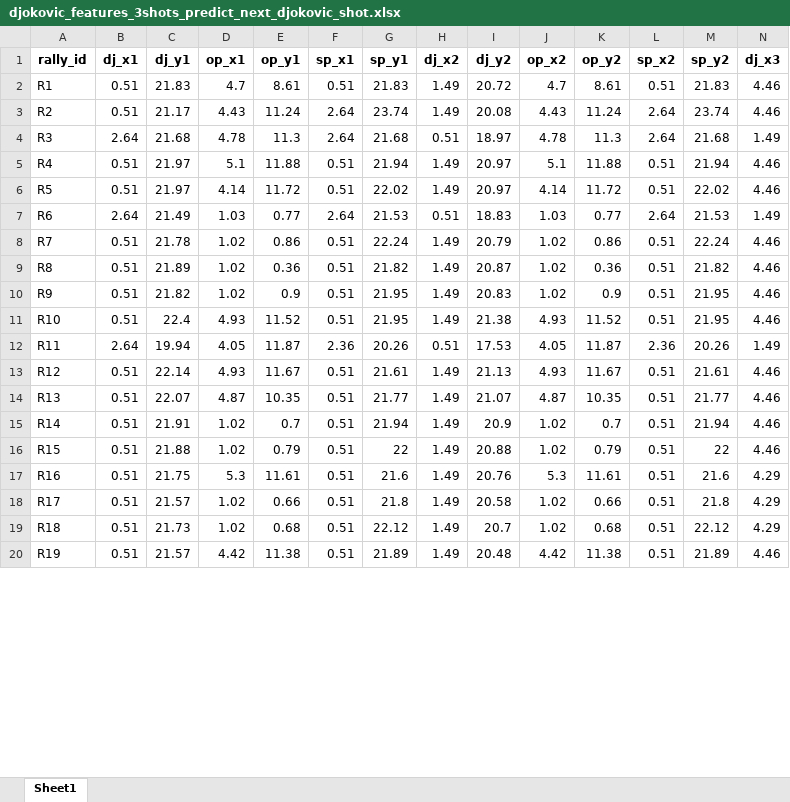
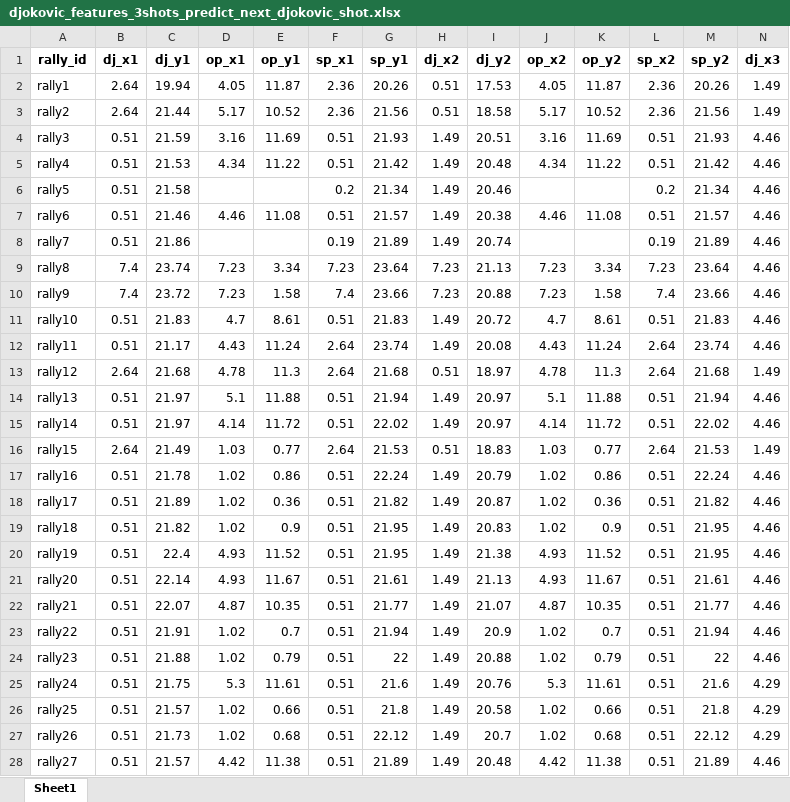
Before and after one commit to sathwika1898/TENNISBALL_PREDICTION, an Excel workbook: excel/djokovic_features_3shots_predict_next_djokovic_shot.xlsx, sheet Sheet1, drawn as a sheet; only a part is shown; values as stored, in another font and other column widths than the file's, no borders; removed rows and columns are numbered as before the commit, all else as after; rows hold the shown columns only; the diff covers the shown part only; the diff names each change by its address in the sheet, - before the commit and + after, or states it on an @@ line.

```diff
--- a/excel/djokovic_features_3shots_predict_next_djokovic_shot.xlsx (sheet Sheet1)
+++ b/excel/djokovic_features_3shots_predict_next_djokovic_shot.xlsx (sheet Sheet1)
+row 2: rally1 | 2.64 | 19.94 | 4.05 | 11.87 | 2.36 | 20.26 | 0.51 | 17.53 | 4.05 | 11.87 | 2.36 | 20.26 | 1.49
+row 3: rally2 | 2.64 | 21.44 | 5.17 | 10.52 | 2.36 | 21.56 | 0.51 | 18.58 | 5.17 | 10.52 | 2.36 | 21.56 | 1.49
+row 4: rally3 | 0.51 | 21.59 | 3.16 | 11.69 | 0.51 | 21.93 | 1.49 | 20.51 | 3.16 | 11.69 | 0.51 | 21.93 | 4.46
+row 5: rally4 | 0.51 | 21.53 | 4.34 | 11.22 | 0.51 | 21.42 | 1.49 | 20.48 | 4.34 | 11.22 | 0.51 | 21.42 | 4.46
+row 6: rally5 | 0.51 | 21.58 |  |  | 0.2 | 21.34 | 1.49 | 20.46 |  |  | 0.2 | 21.34 | 4.46
+row 7: rally6 | 0.51 | 21.46 | 4.46 | 11.08 | 0.51 | 21.57 | 1.49 | 20.38 | 4.46 | 11.08 | 0.51 | 21.57 | 4.46
+row 8: rally7 | 0.51 | 21.86 |  |  | 0.19 | 21.89 | 1.49 | 20.74 |  |  | 0.19 | 21.89 | 4.46
+row 9: rally8 | 7.4 | 23.74 | 7.23 | 3.34 | 7.23 | 23.64 | 7.23 | 21.13 | 7.23 | 3.34 | 7.23 | 23.64 | 4.46
+row 10: rally9 | 7.4 | 23.72 | 7.23 | 1.58 | 7.4 | 23.66 | 7.23 | 20.88 | 7.23 | 1.58 | 7.4 | 23.66 | 4.46
-A11 (rally_id): R1
+A11 (rally_id): rally10
-A12 (rally_id): R2
+A12 (rally_id): rally11
-A13 (rally_id): R3
+A13 (rally_id): rally12
-A14 (rally_id): R4
+A14 (rally_id): rally13
-A15 (rally_id): R5
+A15 (rally_id): rally14
-A16 (rally_id): R6
+A16 (rally_id): rally15
-A17 (rally_id): R7
+A17 (rally_id): rally16
-A18 (rally_id): R8
+A18 (rally_id): rally17
-A19 (rally_id): R9
+A19 (rally_id): rally18
-A20 (rally_id): R10
+A20 (rally_id): rally19
-row 12: R11 | 2.64 | 19.94 | 4.05 | 11.87 | 2.36 | 20.26 | 0.51 | 17.53 | 4.05 | 11.87 | 2.36 | 20.26 | 1.49
-A21 (rally_id): R12
+A21 (rally_id): rally20
-A22 (rally_id): R13
+A22 (rally_id): rally21
-A23 (rally_id): R14
+A23 (rally_id): rally22
-A24 (rally_id): R15
+A24 (rally_id): rally23
-A25 (rally_id): R16
+A25 (rally_id): rally24
-A26 (rally_id): R17
+A26 (rally_id): rally25
-A27 (rally_id): R18
+A27 (rally_id): rally26
-A28 (rally_id): R19
+A28 (rally_id): rally27
```
Also changed, not shown: 75 added rows, 8 removed rows and 13 edited cells elsewhere in this sheet, 12 other files.
